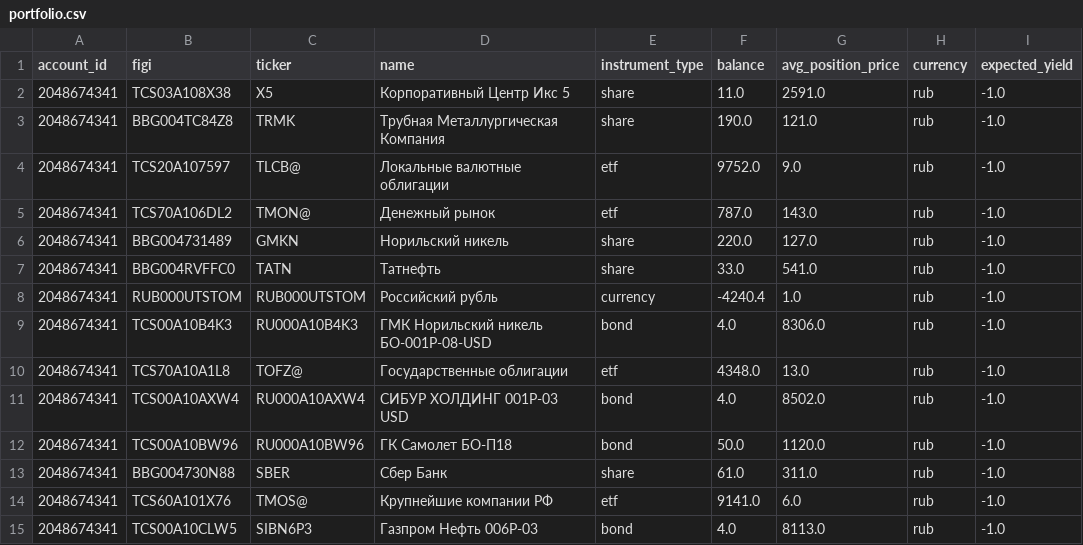
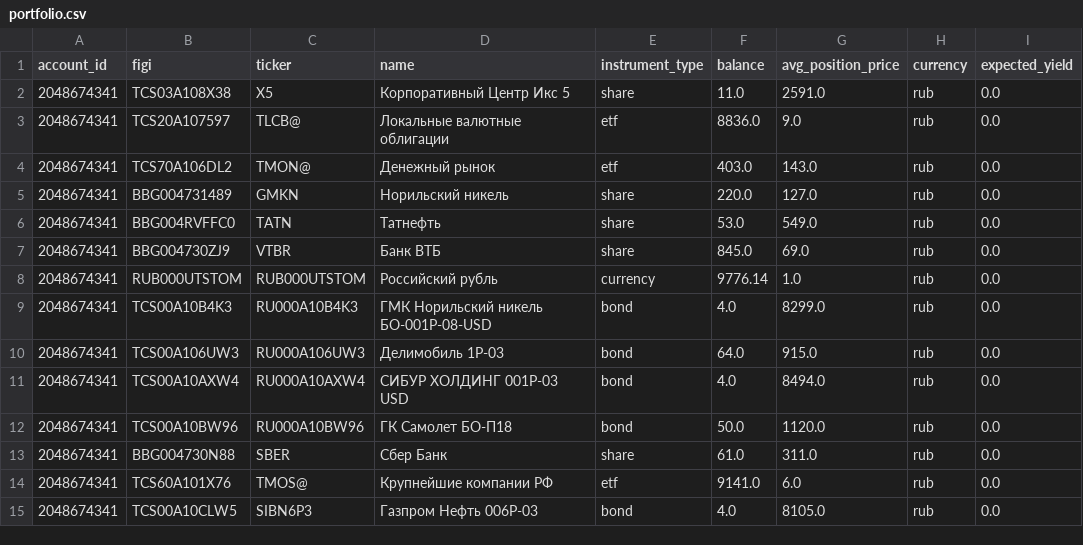
Before and after one commit to BadeevIlya/buffer_repos, a CSV file: portfolio.csv, drawn as a sheet.

```diff
--- a/portfolio.csv
+++ b/portfolio.csv
@@ -1,15 +1,15 @@
 account_id,figi,ticker,name,instrument_type,balance,avg_position_price,currency,expected_yield
-2048674341,TCS03A108X38,X5,Корпоративный Центр Икс 5,share,11.0,2591.0,rub,-1.0
-2048674341,BBG004TC84Z8,TRMK,Трубная Металлургическая Компания,share,190.0,121.0,rub,-1.0
-2048674341,TCS20A107597,TLCB@,Локальные валютные облигации,etf,9752.0,9.0,rub,-1.0
-2048674341,TCS70A106DL2,TMON@,Денежный рынок,etf,787.0,143.0,rub,-1.0
-2048674341,BBG004731489,GMKN,Норильский никель,share,220.0,127.0,rub,-1.0
-2048674341,BBG004RVFFC0,TATN,Татнефть,share,33.0,541.0,rub,-1.0
-2048674341,RUB000UTSTOM,RUB000UTSTOM,Российский рубль,currency,-4240.4,1.0,rub,-1.0
-2048674341,TCS00A10B4K3,RU000A10B4K3,ГМК Норильский никель БО-001Р-08-USD,bond,4.0,8306.0,rub,-1.0
-2048674341,TCS70A10A1L8,TOFZ@,Государственные облигации,etf,4348.0,13.0,rub,-1.0
-2048674341,TCS00A10AXW4,RU000A10AXW4,СИБУР ХОЛДИНГ 001Р-03 USD,bond,4.0,8502.0,rub,-1.0
-2048674341,TCS00A10BW96,RU000A10BW96,ГК Самолет БО-П18,bond,50.0,1120.0,rub,-1.0
-2048674341,BBG004730N88,SBER,Сбер Банк,share,61.0,311.0,rub,-1.0
-2048674341,TCS60A101X76,TMOS@,Крупнейшие компании РФ,etf,9141.0,6.0,rub,-1.0
-2048674341,TCS00A10CLW5,SIBN6P3,Газпром Нефть 006Р-03,bond,4.0,8113.0,rub,-1.0
+2048674341,TCS03A108X38,X5,Корпоративный Центр Икс 5,share,11.0,2591.0,rub,0.0
+2048674341,TCS20A107597,TLCB@,Локальные валютные облигации,etf,8836.0,9.0,rub,0.0
+2048674341,TCS70A106DL2,TMON@,Денежный рынок,etf,403.0,143.0,rub,0.0
+2048674341,BBG004731489,GMKN,Норильский никель,share,220.0,127.0,rub,0.0
+2048674341,BBG004RVFFC0,TATN,Татнефть,share,53.0,549.0,rub,0.0
+2048674341,BBG004730ZJ9,VTBR,Банк ВТБ,share,845.0,69.0,rub,0.0
+2048674341,RUB000UTSTOM,RUB000UTSTOM,Российский рубль,currency,9776.14,1.0,rub,0.0
+2048674341,TCS00A10B4K3,RU000A10B4K3,ГМК Норильский никель БО-001Р-08-USD,bond,4.0,8299.0,rub,0.0
+2048674341,TCS00A106UW3,RU000A106UW3,Делимобиль 1Р-03,bond,64.0,915.0,rub,0.0
+2048674341,TCS00A10AXW4,RU000A10AXW4,СИБУР ХОЛДИНГ 001Р-03 USD,bond,4.0,8494.0,rub,0.0
+2048674341,TCS00A10BW96,RU000A10BW96,ГК Самолет БО-П18,bond,50.0,1120.0,rub,0.0
+2048674341,BBG004730N88,SBER,Сбер Банк,share,61.0,311.0,rub,0.0
+2048674341,TCS60A101X76,TMOS@,Крупнейшие компании РФ,etf,9141.0,6.0,rub,0.0
+2048674341,TCS00A10CLW5,SIBN6P3,Газпром Нефть 006Р-03,bond,4.0,8105.0,rub,0.0
```
Also changed, not shown: operations.csv.
